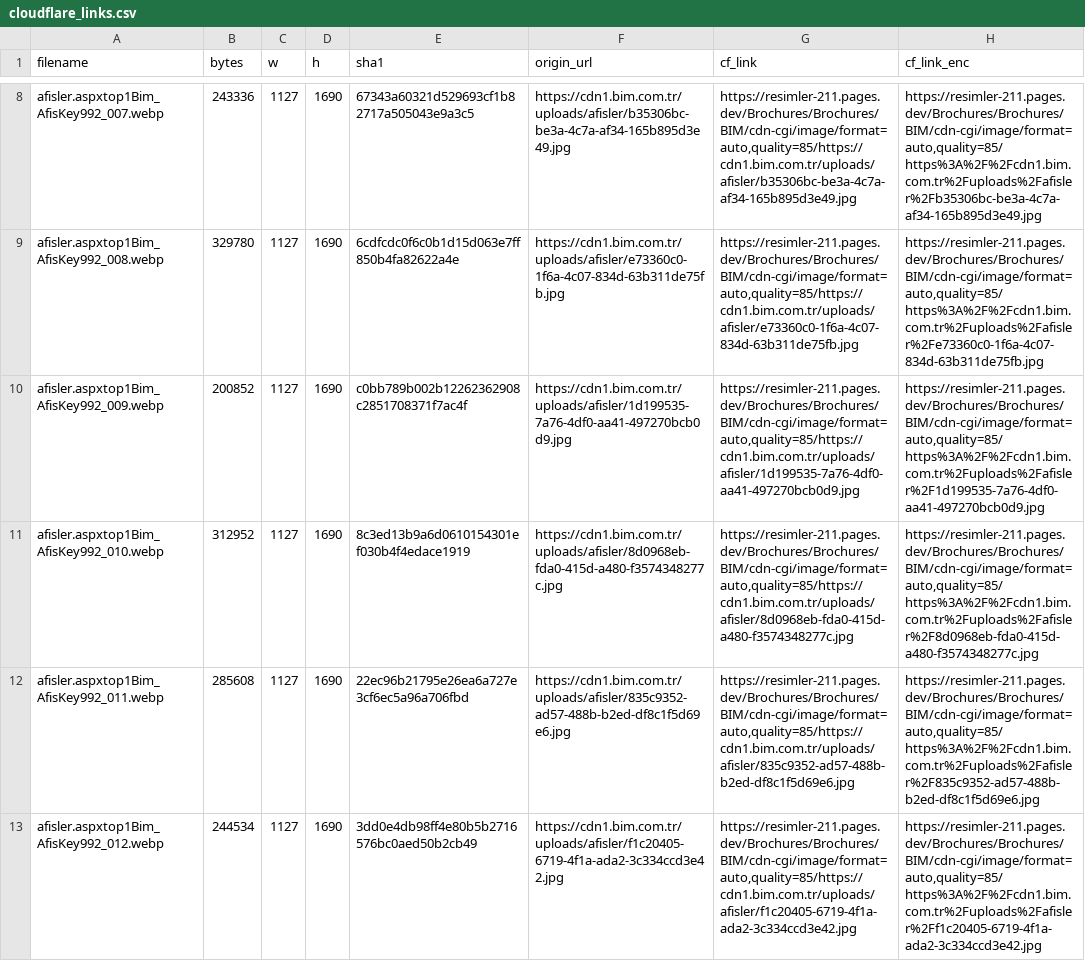
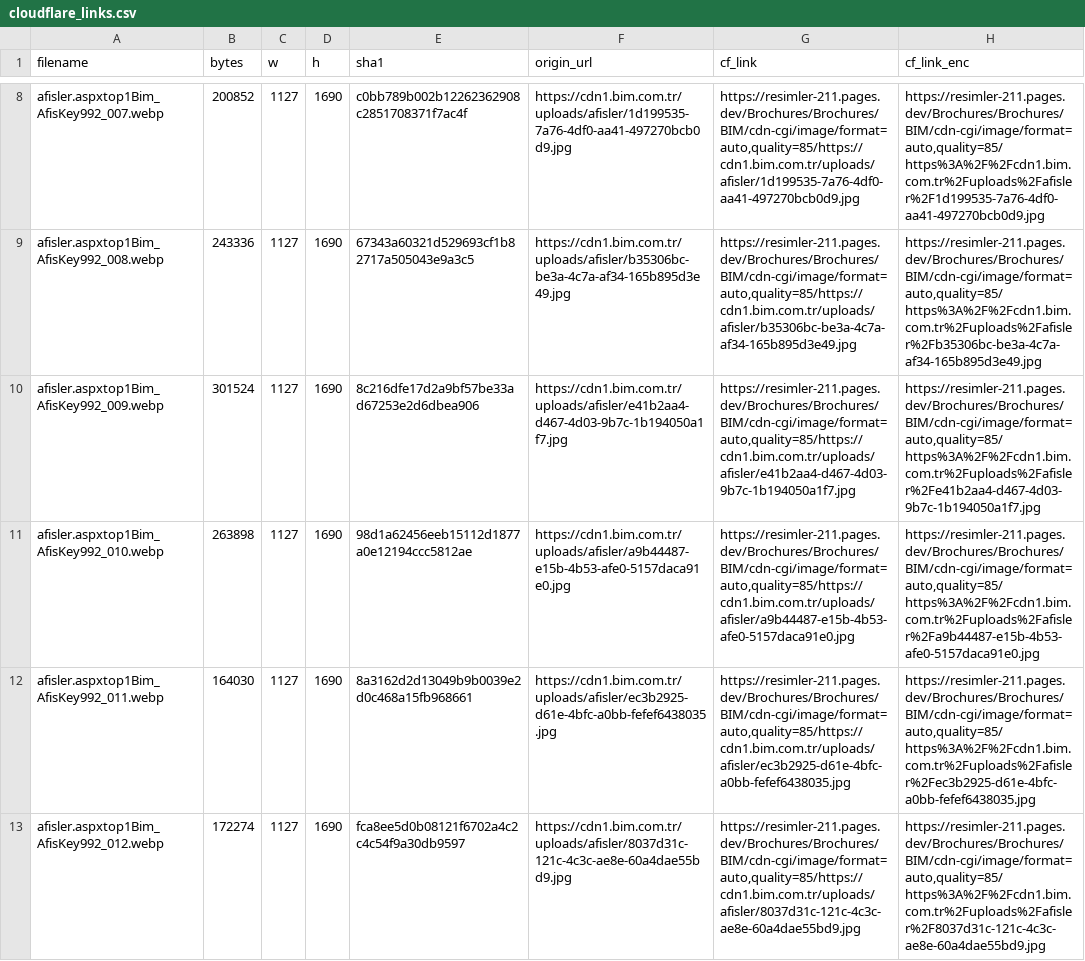
Before and after one commit to omererena11/resimler, a CSV file: Brochures/Brochures/BIM/cloudflare_links.csv, drawn as a sheet; only a part is shown, gaps mark what is left out; the diff covers the shown part only; the diff names each change by its address in the sheet, - before the commit and + after, or states it on an @@ line.

```diff
--- a/Brochures/Brochures/BIM/cloudflare_links.csv
+++ b/Brochures/Brochures/BIM/cloudflare_links.csv
-B8 (bytes): 243336
+B8 (bytes): 200852
-E8 (sha1): 67343a60321d529693cf1b82717a505043e9a3c5
+E8 (sha1): c0bb789b002b12262362908c2851708371f7ac4f
-F8 (origin_url): https://cdn1.bim.com.tr/uploads/afisler/b35306bc-be3a-4c7a-af34-165b895d3e49.jpg
+F8 (origin_url): https://cdn1.bim.com.tr/uploads/afisler/1d199535-7a76-4df0-aa41-497270bcb0d9.jpg
-G8 (cf_link): https://resimler-211.pages.dev/Brochures/Brochures/BIM/cdn-cgi/image/format=auto,quality=85/https://cdn1.bim.com.tr/uploads/afisler/b35306bc-be3a-4c7a-af34-165b895d3e49.jpg
+G8 (cf_link): https://resimler-211.pages.dev/Brochures/Brochures/BIM/cdn-cgi/image/format=auto,quality=85/https://cdn1.bim.com.tr/uploads/afisler/1d199535-7a76-4df0-aa41-497270bcb0d9.jpg
-H8 (cf_link_enc): https://resimler-211.pages.dev/Brochures/Brochures/BIM/cdn-cgi/image/format=auto,quality=85/https%3A%2F%2Fcdn1.bim.com.tr%2Fuploads%2Fafisler%2Fb35306bc-be3a-4c7a-af34-165b895d3e49.jpg
+H8 (cf_link_enc): https://resimler-211.pages.dev/Brochures/Brochures/BIM/cdn-cgi/image/format=auto,quality=85/https%3A%2F%2Fcdn1.bim.com.tr%2Fuploads%2Fafisler%2F1d199535-7a76-4df0-aa41-497270bcb0d9.jpg
-B9 (bytes): 329780
+B9 (bytes): 243336
-E9 (sha1): 6cdfcdc0f6c0b1d15d063e7ff850b4fa82622a4e
+E9 (sha1): 67343a60321d529693cf1b82717a505043e9a3c5
-F9 (origin_url): https://cdn1.bim.com.tr/uploads/afisler/e73360c0-1f6a-4c07-834d-63b311de75fb.jpg
+F9 (origin_url): https://cdn1.bim.com.tr/uploads/afisler/b35306bc-be3a-4c7a-af34-165b895d3e49.jpg
-G9 (cf_link): https://resimler-211.pages.dev/Brochures/Brochures/BIM/cdn-cgi/image/format=auto,quality=85/https://cdn1.bim.com.tr/uploads/afisler/e73360c0-1f6a-4c07-834d-63b311de75fb.jpg
+G9 (cf_link): https://resimler-211.pages.dev/Brochures/Brochures/BIM/cdn-cgi/image/format=auto,quality=85/https://cdn1.bim.com.tr/uploads/afisler/b35306bc-be3a-4c7a-af34-165b895d3e49.jpg
-H9 (cf_link_enc): https://resimler-211.pages.dev/Brochures/Brochures/BIM/cdn-cgi/image/format=auto,quality=85/https%3A%2F%2Fcdn1.bim.com.tr%2Fuploads%2Fafisler%2Fe73360c0-1f6a-4c07-834d-63b311de75fb.jpg
+H9 (cf_link_enc): https://resimler-211.pages.dev/Brochures/Brochures/BIM/cdn-cgi/image/format=auto,quality=85/https%3A%2F%2Fcdn1.bim.com.tr%2Fuploads%2Fafisler%2Fb35306bc-be3a-4c7a-af34-165b895d3e49.jpg
-B10 (bytes): 200852
+B10 (bytes): 301524
-E10 (sha1): c0bb789b002b12262362908c2851708371f7ac4f
+E10 (sha1): 8c216dfe17d2a9bf57be33ad67253e2d6dbea906
-F10 (origin_url): https://cdn1.bim.com.tr/uploads/afisler/1d199535-7a76-4df0-aa41-497270bcb0d9.jpg
+F10 (origin_url): https://cdn1.bim.com.tr/uploads/afisler/e41b2aa4-d467-4d03-9b7c-1b194050a1f7.jpg
-G10 (cf_link): https://resimler-211.pages.dev/Brochures/Brochures/BIM/cdn-cgi/image/format=auto,quality=85/https://cdn1.bim.com.tr/uploads/afisler/1d199535-7a76-4df0-aa41-497270bcb0d9.jpg
+G10 (cf_link): https://resimler-211.pages.dev/Brochures/Brochures/BIM/cdn-cgi/image/format=auto,quality=85/https://cdn1.bim.com.tr/uploads/afisler/e41b2aa4-d467-4d03-9b7c-1b194050a1f7.jpg
-H10 (cf_link_enc): https://resimler-211.pages.dev/Brochures/Brochures/BIM/cdn-cgi/image/format=auto,quality=85/https%3A%2F%2Fcdn1.bim.com.tr%2Fuploads%2Fafisler%2F1d199535-7a76-4df0-aa41-497270bcb0d9.jpg
+H10 (cf_link_enc): https://resimler-211.pages.dev/Brochures/Brochures/BIM/cdn-cgi/image/format=auto,quality=85/https%3A%2F%2Fcdn1.bim.com.tr%2Fuploads%2Fafisler%2Fe41b2aa4-d467-4d03-9b7c-1b194050a1f7.jpg
-B11 (bytes): 312952
+B11 (bytes): 263898
-E11 (sha1): 8c3ed13b9a6d0610154301ef030b4f4edace1919
+E11 (sha1): 98d1a62456eeb15112d1877a0e12194ccc5812ae
-F11 (origin_url): https://cdn1.bim.com.tr/uploads/afisler/8d0968eb-fda0-415d-a480-f3574348277c.jpg
+F11 (origin_url): https://cdn1.bim.com.tr/uploads/afisler/a9b44487-e15b-4b53-afe0-5157daca91e0.jpg
-G11 (cf_link): https://resimler-211.pages.dev/Brochures/Brochures/BIM/cdn-cgi/image/format=auto,quality=85/https://cdn1.bim.com.tr/uploads/afisler/8d0968eb-fda0-415d-a480-f3574348277c.jpg
+G11 (cf_link): https://resimler-211.pages.dev/Brochures/Brochures/BIM/cdn-cgi/image/format=auto,quality=85/https://cdn1.bim.com.tr/uploads/afisler/a9b44487-e15b-4b53-afe0-5157daca91e0.jpg
-H11 (cf_link_enc): https://resimler-211.pages.dev/Brochures/Brochures/BIM/cdn-cgi/image/format=auto,quality=85/https%3A%2F%2Fcdn1.bim.com.tr%2Fuploads%2Fafisler%2F8d0968eb-fda0-415d-a480-f3574348277c.jpg
+H11 (cf_link_enc): https://resimler-211.pages.dev/Brochures/Brochures/BIM/cdn-cgi/image/format=auto,quality=85/https%3A%2F%2Fcdn1.bim.com.tr%2Fuploads%2Fafisler%2Fa9b44487-e15b-4b53-afe0-5157daca91e0.jpg
-B12 (bytes): 285608
+B12 (bytes): 164030
-E12 (sha1): 22ec96b21795e26ea6a727e3cf6ec5a96a706fbd
+E12 (sha1): 8a3162d2d13049b9b0039e2d0c468a15fb968661
-F12 (origin_url): https://cdn1.bim.com.tr/uploads/afisler/835c9352-ad57-488b-b2ed-df8c1f5d69e6.jpg
+F12 (origin_url): https://cdn1.bim.com.tr/uploads/afisler/ec3b2925-d61e-4bfc-a0bb-fefef6438035.jpg
-G12 (cf_link): https://resimler-211.pages.dev/Brochures/Brochures/BIM/cdn-cgi/image/format=auto,quality=85/https://cdn1.bim.com.tr/uploads/afisler/835c9352-ad57-488b-b2ed-df8c1f5d69e6.jpg
+G12 (cf_link): https://resimler-211.pages.dev/Brochures/Brochures/BIM/cdn-cgi/image/format=auto,quality=85/https://cdn1.bim.com.tr/uploads/afisler/ec3b2925-d61e-4bfc-a0bb-fefef6438035.jpg
-H12 (cf_link_enc): https://resimler-211.pages.dev/Brochures/Brochures/BIM/cdn-cgi/image/format=auto,quality=85/https%3A%2F%2Fcdn1.bim.com.tr%2Fuploads%2Fafisler%2F835c9352-ad57-488b-b2ed-df8c1f5d69e6.jpg
+H12 (cf_link_enc): https://resimler-211.pages.dev/Brochures/Brochures/BIM/cdn-cgi/image/format=auto,quality=85/https%3A%2F%2Fcdn1.bim.com.tr%2Fuploads%2Fafisler%2Fec3b2925-d61e-4bfc-a0bb-fefef6438035.jpg
-B13 (bytes): 244534
+B13 (bytes): 172274
-E13 (sha1): 3dd0e4db98ff4e80b5b2716576bc0aed50b2cb49
+E13 (sha1): fca8ee5d0b08121f6702a4c2c4c54f9a30db9597
-F13 (origin_url): https://cdn1.bim.com.tr/uploads/afisler/f1c20405-6719-4f1a-ada2-3c334ccd3e42.jpg
+F13 (origin_url): https://cdn1.bim.com.tr/uploads/afisler/8037d31c-121c-4c3c-ae8e-60a4dae55bd9.jpg
-G13 (cf_link): https://resimler-211.pages.dev/Brochures/Brochures/BIM/cdn-cgi/image/format=auto,quality=85/https://cdn1.bim.com.tr/uploads/afisler/f1c20405-6719-4f1a-ada2-3c334ccd3e42.jpg
+G13 (cf_link): https://resimler-211.pages.dev/Brochures/Brochures/BIM/cdn-cgi/image/format=auto,quality=85/https://cdn1.bim.com.tr/uploads/afisler/8037d31c-121c-4c3c-ae8e-60a4dae55bd9.jpg
-H13 (cf_link_enc): https://resimler-211.pages.dev/Brochures/Brochures/BIM/cdn-cgi/image/format=auto,quality=85/https%3A%2F%2Fcdn1.bim.com.tr%2Fuploads%2Fafisler%2Ff1c20405-6719-4f1a-ada2-3c334ccd3e42.jpg
+H13 (cf_link_enc): https://resimler-211.pages.dev/Brochures/Brochures/BIM/cdn-cgi/image/format=auto,quality=85/https%3A%2F%2Fcdn1.bim.com.tr%2Fuploads%2Fafisler%2F8037d31c-121c-4c3c-ae8e-60a4dae55bd9.jpg
```
Also changed, not shown: 55 edited cells elsewhere in this file, 20 other files.
